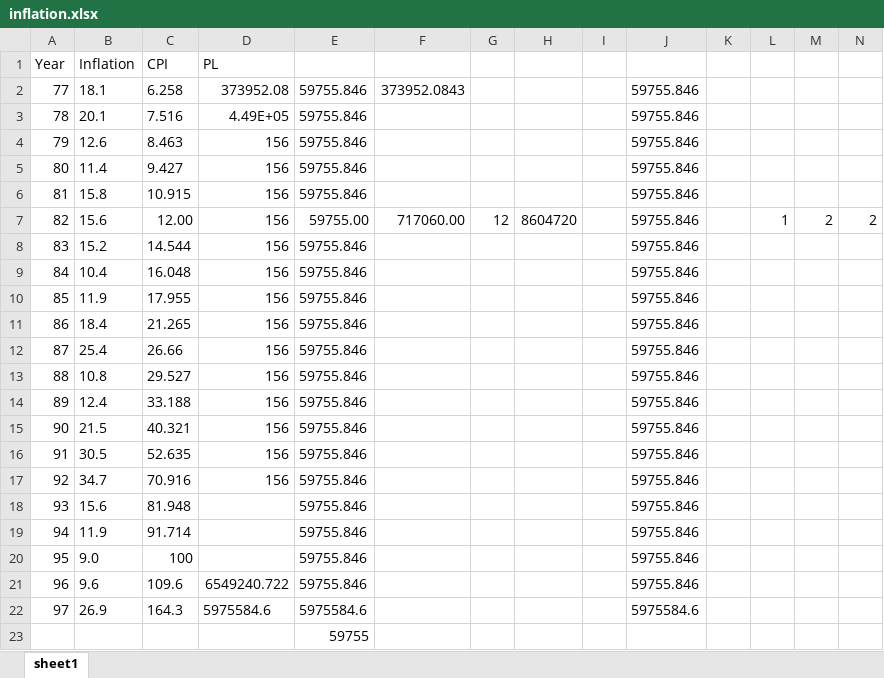
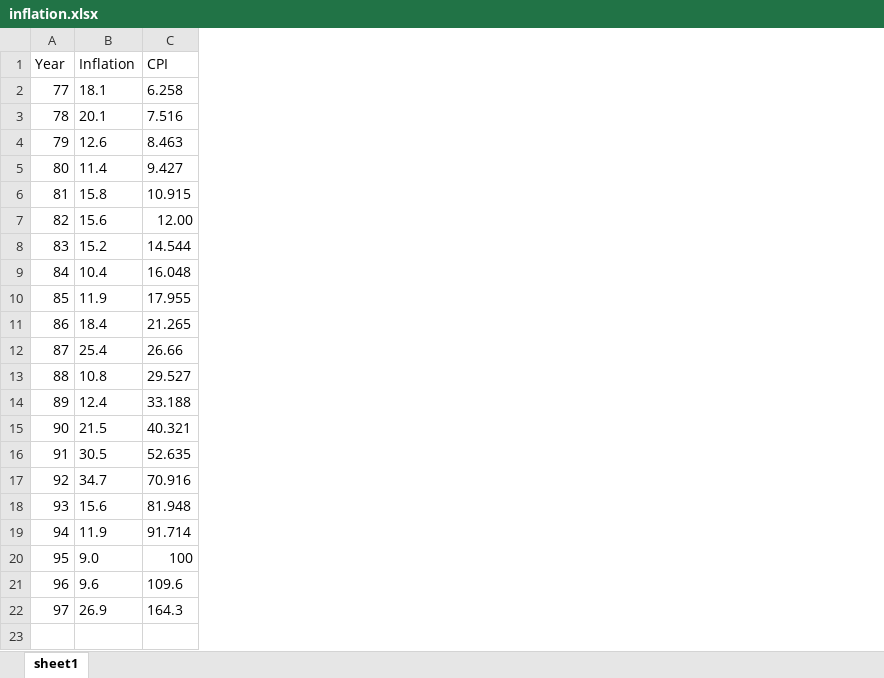
Before and after one commit to IPRCIRI/IRHEIS, an Excel workbook: Data/inflation.xlsx, sheet sheet1, drawn as a sheet; values as stored, in another font and other column widths than the file's, no borders; the diff names each change by its address in the sheet, - before the commit and + after, or states it on an @@ line.

```diff
--- a/Data/inflation.xlsx (sheet sheet1)
+++ b/Data/inflation.xlsx (sheet sheet1)
-column D (PL), rows 2-22: 373952.08 | 4.49E+05 | 156 | 156 | 156 | 156 | 156 | 156 | 156 | 156 | 156 | 156 | 156 | 156 | 156 | 156 |  |  |  | 6549240.722 | 5975584.6
-column E, rows 2-22: 59755.846 | 59755.846 | 59755.846 | 59755.846 | 59755.846 | 59755.00 | 59755.846 | 59755.846 | 59755.846 | 59755.846 | 59755.846 | 59755.846 | 59755.846 | 59755.846 | 59755.846 | 59755.846 | 59755.846 | 59755.846 | 59755.846 | 59755.846 | 5975584.6
-column F, rows 2-7: 373952.0843 |  |  |  |  | 717060.00
-column G, row 7: 12
-column H, row 7: 8604720
-column I, empty
-column J, rows 2-22: 59755.846 | 59755.846 | 59755.846 | 59755.846 | 59755.846 | 59755.846 | 59755.846 | 59755.846 | 59755.846 | 59755.846 | 59755.846 | 59755.846 | 59755.846 | 59755.846 | 59755.846 | 59755.846 | 59755.846 | 59755.846 | 59755.846 | 59755.846 | 5975584.6
-column K, empty
-column L, row 7: 1
-column M, row 7: 2
-column N, row 7: 2
-row 23:  |  |  |  | 59755
```
Also changed, not shown: Data/MetaData.xlsx, 19 other files.
